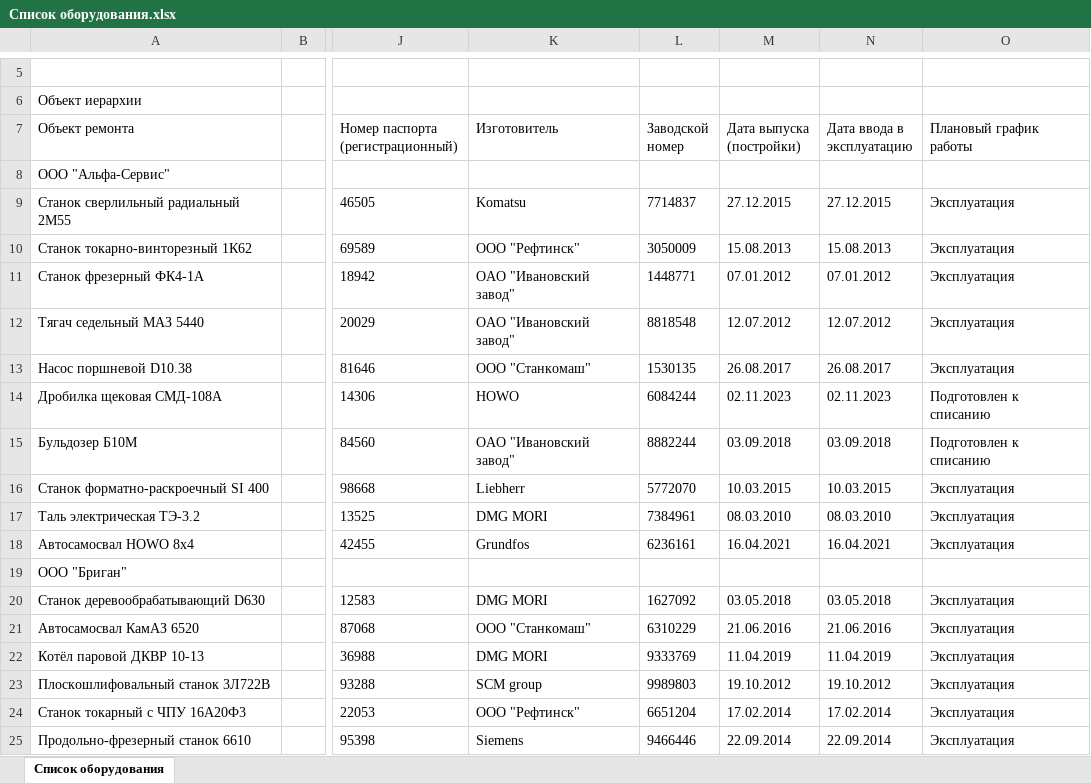
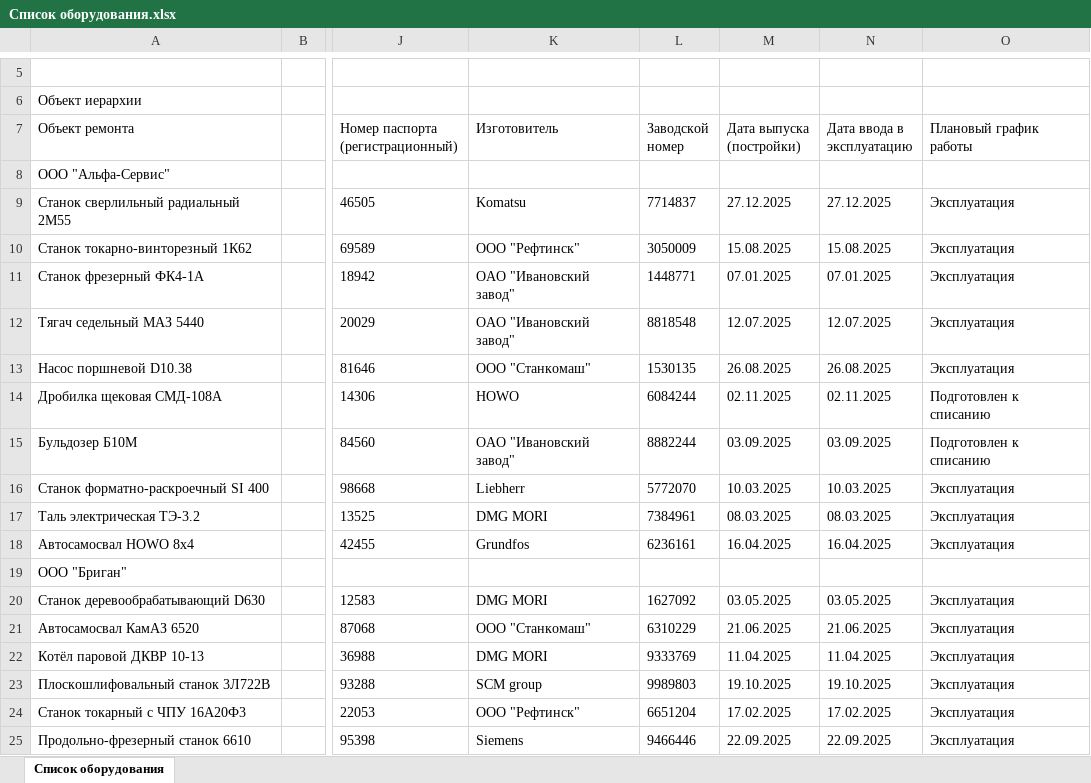
Before and after one commit to bannikovapr/Dashboard_Cursor, an Excel workbook: data/Список оборудования.xlsx, sheet Список оборудования, drawn as a sheet; only a part is shown, gaps mark what is left out; values as stored, in another font and other column widths than the file's, no borders; the diff covers the shown part only; the diff names each change by its address in the sheet, - before the commit and + after, or states it on an @@ line.

```diff
--- a/data/Список оборудования.xlsx (sheet Список оборудования)
+++ b/data/Список оборудования.xlsx (sheet Список оборудования)
-M9 (Дата выпуска (постройки)): 27.12.2015
+M9 (Дата выпуска (постройки)): 27.12.2025
-N9 (Дата ввода в эксплуатацию): 27.12.2015
+N9 (Дата ввода в эксплуатацию): 27.12.2025
-M10 (Дата выпуска (постройки)): 15.08.2013
+M10 (Дата выпуска (постройки)): 15.08.2025
-N10 (Дата ввода в эксплуатацию): 15.08.2013
+N10 (Дата ввода в эксплуатацию): 15.08.2025
-M11 (Дата выпуска (постройки)): 07.01.2012
+M11 (Дата выпуска (постройки)): 07.01.2025
-N11 (Дата ввода в эксплуатацию): 07.01.2012
+N11 (Дата ввода в эксплуатацию): 07.01.2025
-M12 (Дата выпуска (постройки)): 12.07.2012
+M12 (Дата выпуска (постройки)): 12.07.2025
-N12 (Дата ввода в эксплуатацию): 12.07.2012
+N12 (Дата ввода в эксплуатацию): 12.07.2025
-M13 (Дата выпуска (постройки)): 26.08.2017
+M13 (Дата выпуска (постройки)): 26.08.2025
-N13 (Дата ввода в эксплуатацию): 26.08.2017
+N13 (Дата ввода в эксплуатацию): 26.08.2025
-M14 (Дата выпуска (постройки)): 02.11.2023
+M14 (Дата выпуска (постройки)): 02.11.2025
-N14 (Дата ввода в эксплуатацию): 02.11.2023
+N14 (Дата ввода в эксплуатацию): 02.11.2025
-M15 (Дата выпуска (постройки)): 03.09.2018
+M15 (Дата выпуска (постройки)): 03.09.2025
-N15 (Дата ввода в эксплуатацию): 03.09.2018
+N15 (Дата ввода в эксплуатацию): 03.09.2025
-M16 (Дата выпуска (постройки)): 10.03.2015
+M16 (Дата выпуска (постройки)): 10.03.2025
-N16 (Дата ввода в эксплуатацию): 10.03.2015
+N16 (Дата ввода в эксплуатацию): 10.03.2025
-M17 (Дата выпуска (постройки)): 08.03.2010
+M17 (Дата выпуска (постройки)): 08.03.2025
-N17 (Дата ввода в эксплуатацию): 08.03.2010
+N17 (Дата ввода в эксплуатацию): 08.03.2025
-M18 (Дата выпуска (постройки)): 16.04.2021
+M18 (Дата выпуска (постройки)): 16.04.2025
-N18 (Дата ввода в эксплуатацию): 16.04.2021
+N18 (Дата ввода в эксплуатацию): 16.04.2025
-M20 (Дата выпуска (постройки)): 03.05.2018
+M20 (Дата выпуска (постройки)): 03.05.2025
-N20 (Дата ввода в эксплуатацию): 03.05.2018
+N20 (Дата ввода в эксплуатацию): 03.05.2025
-M21 (Дата выпуска (постройки)): 21.06.2016
+M21 (Дата выпуска (постройки)): 21.06.2025
-N21 (Дата ввода в эксплуатацию): 21.06.2016
+N21 (Дата ввода в эксплуатацию): 21.06.2025
-M22 (Дата выпуска (постройки)): 11.04.2019
+M22 (Дата выпуска (постройки)): 11.04.2025
-N22 (Дата ввода в эксплуатацию): 11.04.2019
+N22 (Дата ввода в эксплуатацию): 11.04.2025
-M23 (Дата выпуска (постройки)): 19.10.2012
+M23 (Дата выпуска (постройки)): 19.10.2025
-N23 (Дата ввода в эксплуатацию): 19.10.2012
+N23 (Дата ввода в эксплуатацию): 19.10.2025
-M24 (Дата выпуска (постройки)): 17.02.2014
+M24 (Дата выпуска (постройки)): 17.02.2025
-N24 (Дата ввода в эксплуатацию): 17.02.2014
+N24 (Дата ввода в эксплуатацию): 17.02.2025
-M25 (Дата выпуска (постройки)): 22.09.2014
+M25 (Дата выпуска (постройки)): 22.09.2025
-N25 (Дата ввода в эксплуатацию): 22.09.2014
+N25 (Дата ввода в эксплуатацию): 22.09.2025
```
Also changed, not shown: 168 edited cells elsewhere in this sheet, data/Анализ использования персонала организация.xlsx, data/Использование персонала.xlsx, 42 other files.
